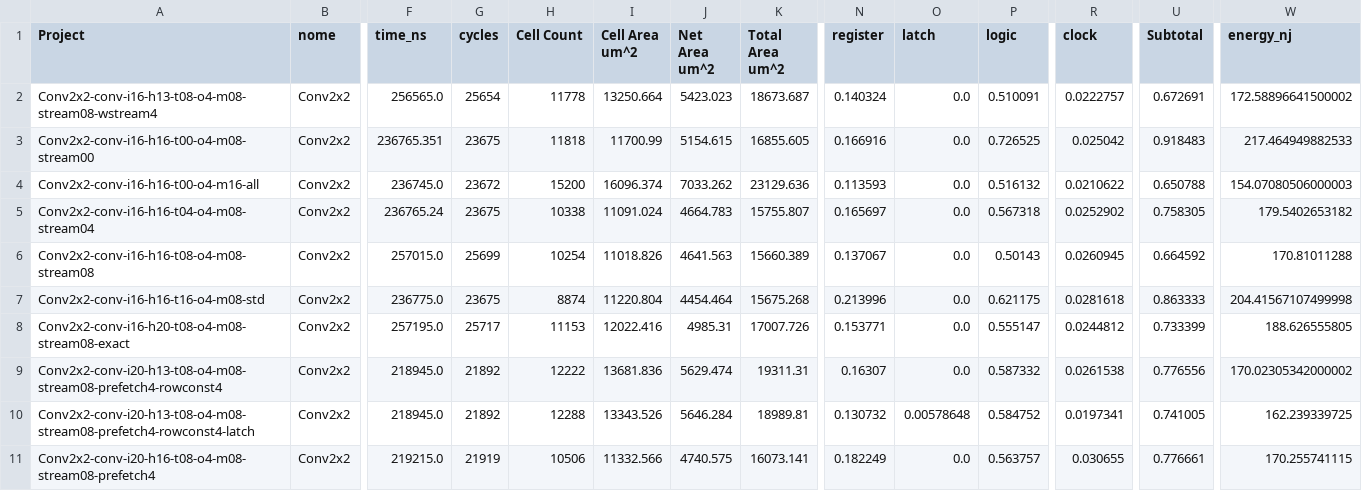
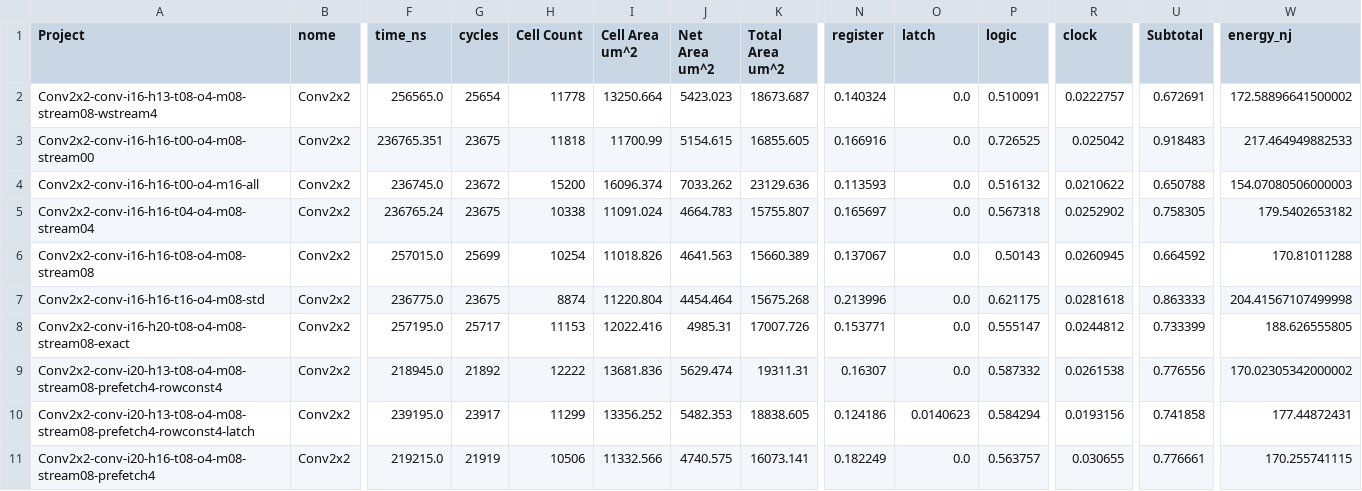
Before and after one commit to tarsioonofrio/FastConv_SystemVerilog, a CSV file: rtl/conv2x2/report/merged.csv, drawn as a sheet; only a part is shown, gaps mark what is left out; the diff names each change by its address in the sheet, - before the commit and + after, or states it on an @@ line.

```diff
--- a/rtl/conv2x2/report/merged.csv
+++ b/rtl/conv2x2/report/merged.csv
-F10 (time_ns): 218945.0
+F10 (time_ns): 239195.0
-G10 (cycles): 21892
+G10 (cycles): 23917
-H10 (Cell Count): 12288
+H10 (Cell Count): 11299
-I10 (Cell Area um^2): 13343.526
+I10 (Cell Area um^2): 13356.252
-J10 (Net Area um^2): 5646.284
+J10 (Net Area um^2): 5482.353
-K10 (Total Area um^2): 18989.81
+K10 (Total Area um^2): 18838.605
-N10 (register): 0.130732
+N10 (register): 0.124186
-O10 (latch): 0.00578648
+O10 (latch): 0.0140623
-P10 (logic): 0.584752
+P10 (logic): 0.584294
-R10 (clock): 0.0197341
+R10 (clock): 0.0193156
-U10 (Subtotal): 0.741005
+U10 (Subtotal): 0.741858
-W10 (energy_nj): 162.239339725
+W10 (energy_nj): 177.44872431
```
Also changed, not shown: rtl/conv2x2/report/logical.csv, rtl/conv2x2/report/pareto.csv, 38 other files.
